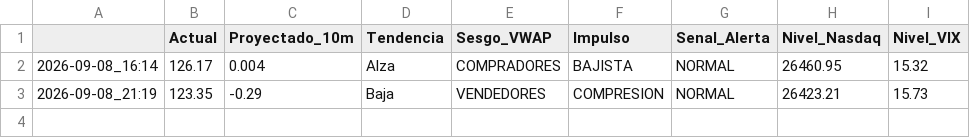
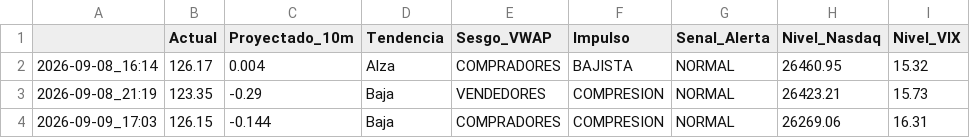
Before and after one commit to Nfortuna/soxl-bot, a CSV file: scalper_predictions.csv, drawn as a sheet.

```diff
--- a/scalper_predictions.csv
+++ b/scalper_predictions.csv
@@ -3 +3,2 @@
 2026-09-08_21:19,123.35,-0.29,Baja,VENDEDORES,COMPRESION,NORMAL,26423.21,15.73
+2026-09-09_17:03,126.15,-0.144,Baja,COMPRADORES,COMPRESION,NORMAL,26269.06,16.31
```
